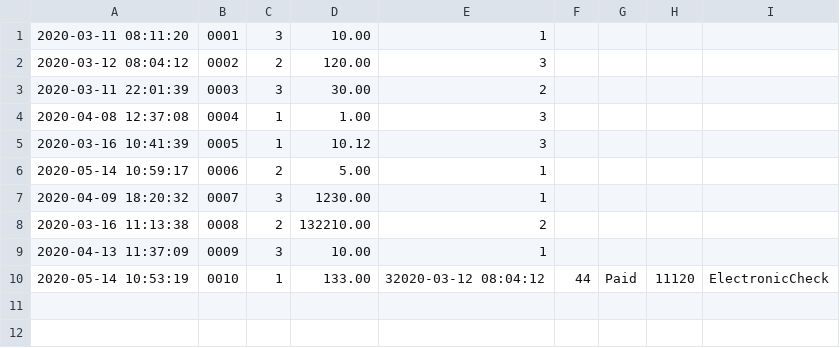
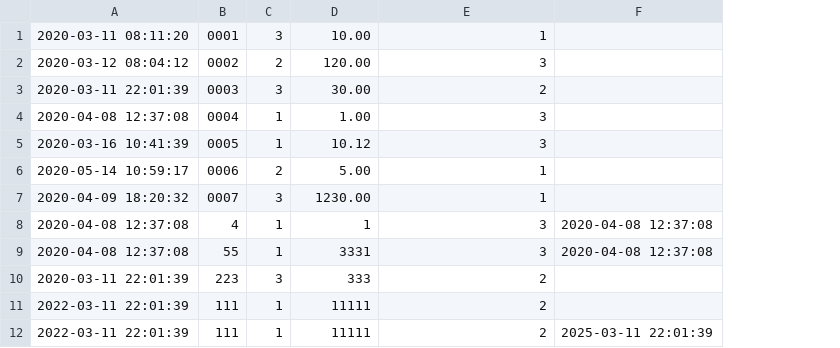
Before and after one commit to eyal7773/QiraTask, a CSV file: WebApplication1/Data/Invoices.csv, drawn as a sheet; removed rows and columns are numbered as before the commit, all else as after; the diff names each change by its address in the sheet, - before the commit and + after, or states it on an @@ line.

```diff
--- a/WebApplication1/Data/Invoices.csv
+++ b/WebApplication1/Data/Invoices.csv
-column F, empty
-column G, empty
-column H, empty
-column I, empty
+column F, empty
-row 8: 2020-03-16 11:13:38 | 0008 | 2 | 132210.00 | 2
-row 9: 2020-04-13 11:37:09 | 0009 | 3 | 10.00 | 1
-row 10: 2020-05-14 10:53:19 | 0010 | 1 | 133.00 | 32020-03-12 08:04:12 | 44 | Paid | 11120 | ElectronicCheck
+row 8: 2020-04-08 12:37:08 | 4 | 1 | 1 | 3 | 2020-04-08 12:37:08
+row 9: 2020-04-08 12:37:08 | 55 | 1 | 3331 | 3 | 2020-04-08 12:37:08
+row 10: 2020-03-11 22:01:39 | 223 | 3 | 333 | 2
+row 11: 2022-03-11 22:01:39 | 111 | 1 | 11111 | 2
+row 12: 2022-03-11 22:01:39 | 111 | 1 | 11111 | 2 | 2025-03-11 22:01:39
```
Also changed, not shown: 3 other files.
